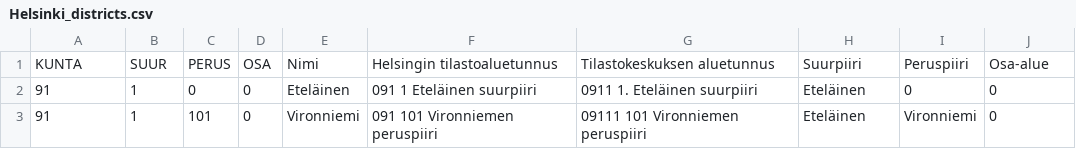
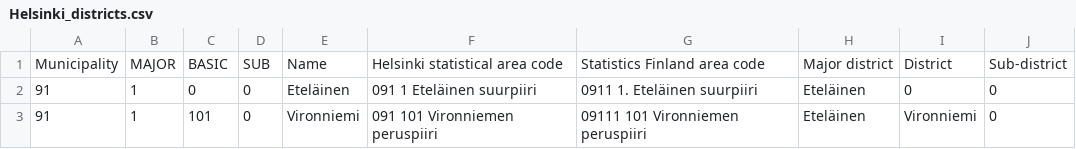
Before and after one commit to phuvio/Introduction-to-Data-Science, a CSV file: data/Helsinki_districts.csv, drawn as a sheet; only a part is shown.

Commit message:
Data preprocessing to separate notebook, District data columns translated to EN

```diff
--- a/data/Helsinki_districts.csv
+++ b/data/Helsinki_districts.csv
@@ -1,2 +1,2 @@
-KUNTA,SUUR,PERUS,OSA,Nimi,Helsingin tilastoaluetunnus,Tilastokeskuksen aluetunnus,Suurpiiri,Peruspiiri,Osa-alue
+Municipality,MAJOR,BASIC,SUB,Name,Helsinki statistical area code,Statistics Finland area code,Major district,District,Sub-district
 91,1,0,0,Eteläinen,091 1 Eteläinen suurpiiri,0911 1. Eteläinen suurpiiri,Eteläinen,0,0
```
Also changed, not shown: 2 other files.
